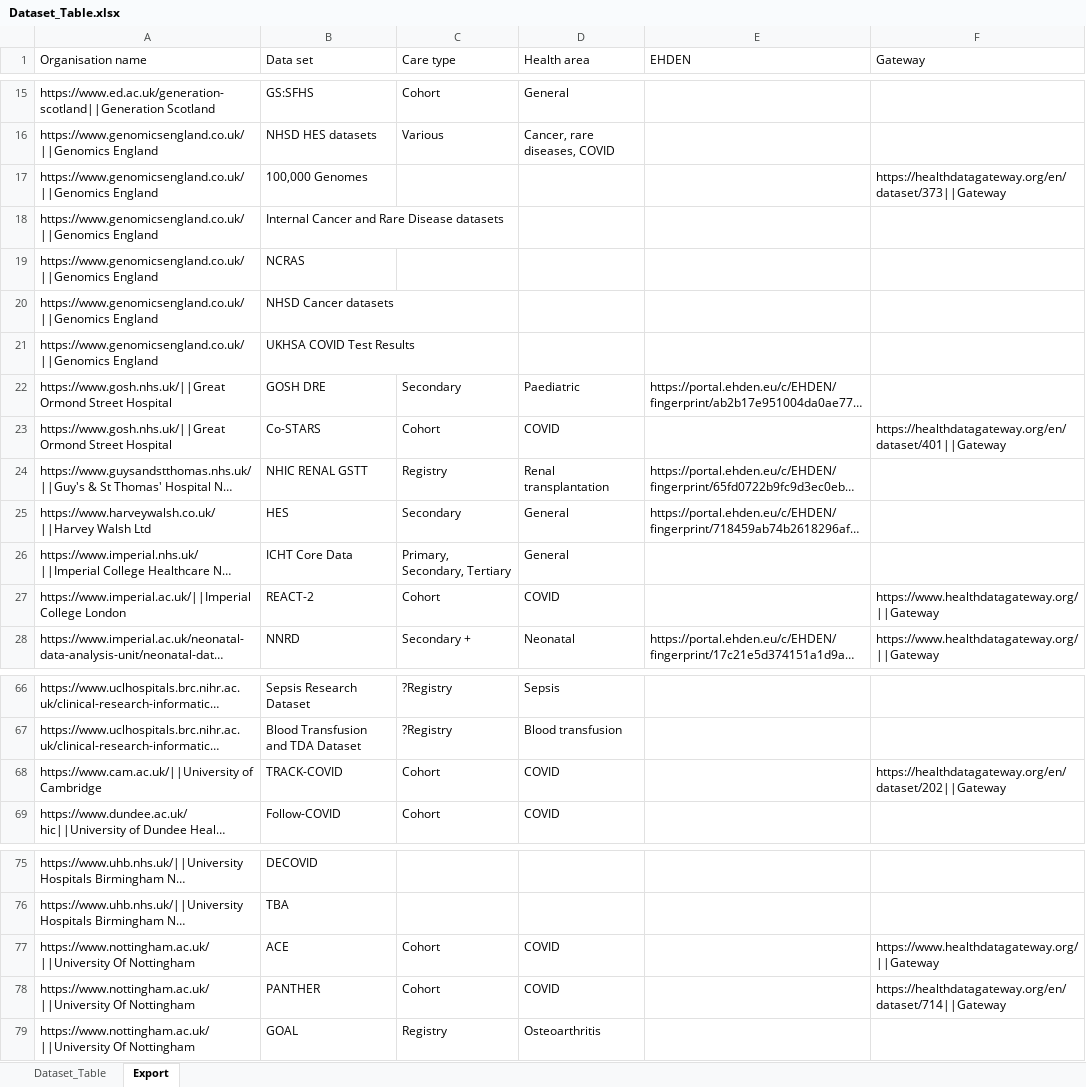
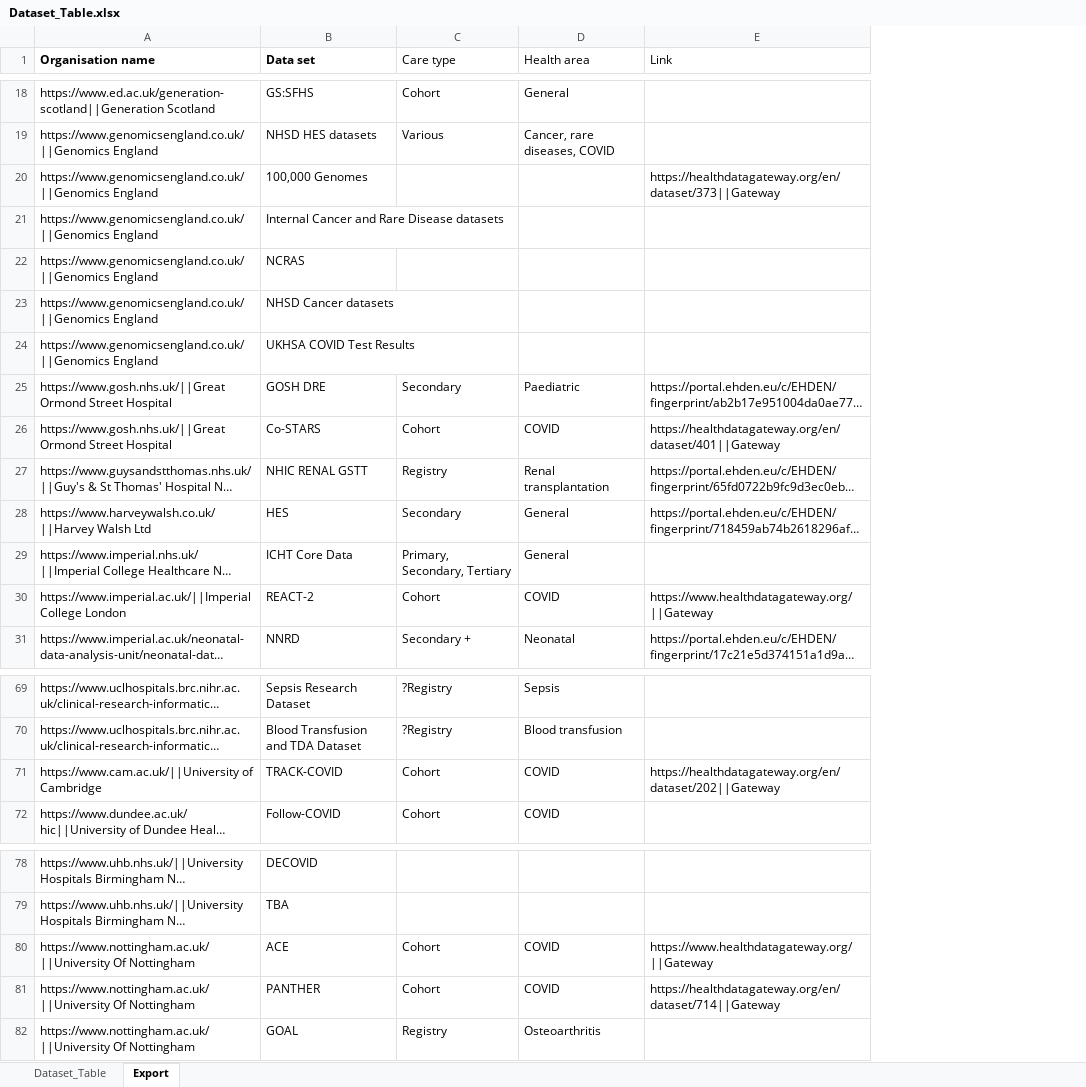
Before and after one commit to HDRUK/UK-OMOP, an Excel workbook: Dataset_Table.xlsx, sheet Export, drawn as a sheet; only a part is shown, gaps mark what is left out; long unchanged cells end in …; values as stored, in another font and other column widths than the file's, no borders; removed rows and columns are numbered as before the commit, all else as after; the diff covers the shown part only; the diff names each change by its address in the sheet, - before the commit and + after, or states it on an @@ line.

Commit message:
Merged EHDEN and Gateway columns
Merged EHDEN and Gateway columns into "Link" column. Also added 3 new data sets.

```diff
--- a/Dataset_Table.xlsx (sheet Export)
+++ b/Dataset_Table.xlsx (sheet Export)
-column F (Gateway), rows 17-28: https://healthdatagateway.org/en/dataset/373||Gateway |  |  |  |  |  | https://healthdatagateway.org/en/dataset/401||Gateway |  |  |  | https://www.healthdatagateway.org/||Gateway | https://www.healthdatagateway.org/||Gateway; row 68: https://healthdatagateway.org/en/dataset/202||Gateway; rows 77-78: https://www.healthdatagateway.org/||Gateway | https://healthdatagateway.org/en/dataset/714||Gateway
-A1:B1 bold: off
+A1:B1 bold: on
-E1: EHDEN
+E1: Link
-E20 (Link): (empty)
+E20 (Link): https://healthdatagateway.org/en/dataset/373||Gateway
-E26 (Link): (empty)
+E26 (Link): https://healthdatagateway.org/en/dataset/401||Gateway
-E30 (Link): (empty)
+E30 (Link): https://www.healthdatagateway.org/||Gateway
-E71 (Link): (empty)
+E71 (Link): https://healthdatagateway.org/en/dataset/202||Gateway
-E80 (Link): (empty)
+E80 (Link): https://www.healthdatagateway.org/||Gateway
-E81 (Link): (empty)
+E81 (Link): https://healthdatagateway.org/en/dataset/714||Gateway
```
Also changed, not shown: 3 added rows and 9 edited cells elsewhere in this sheet, sheet Dataset_Table, formulas that keep their value, hidden cells, 3 other files.
